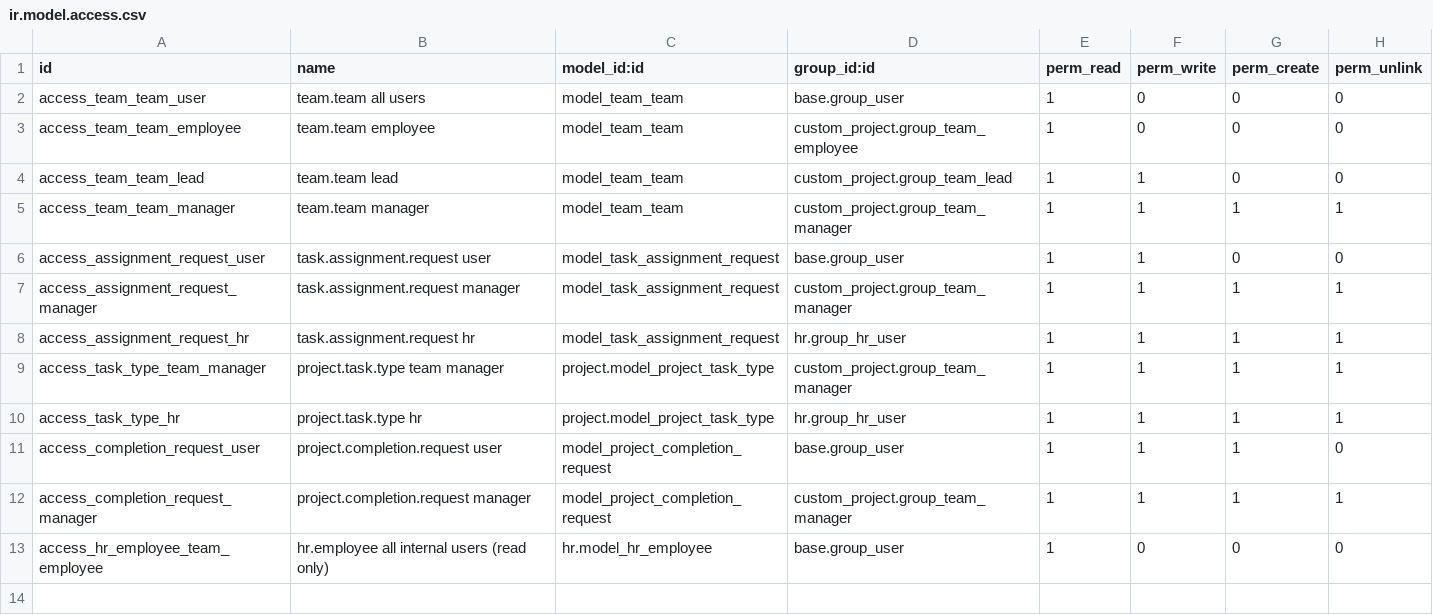
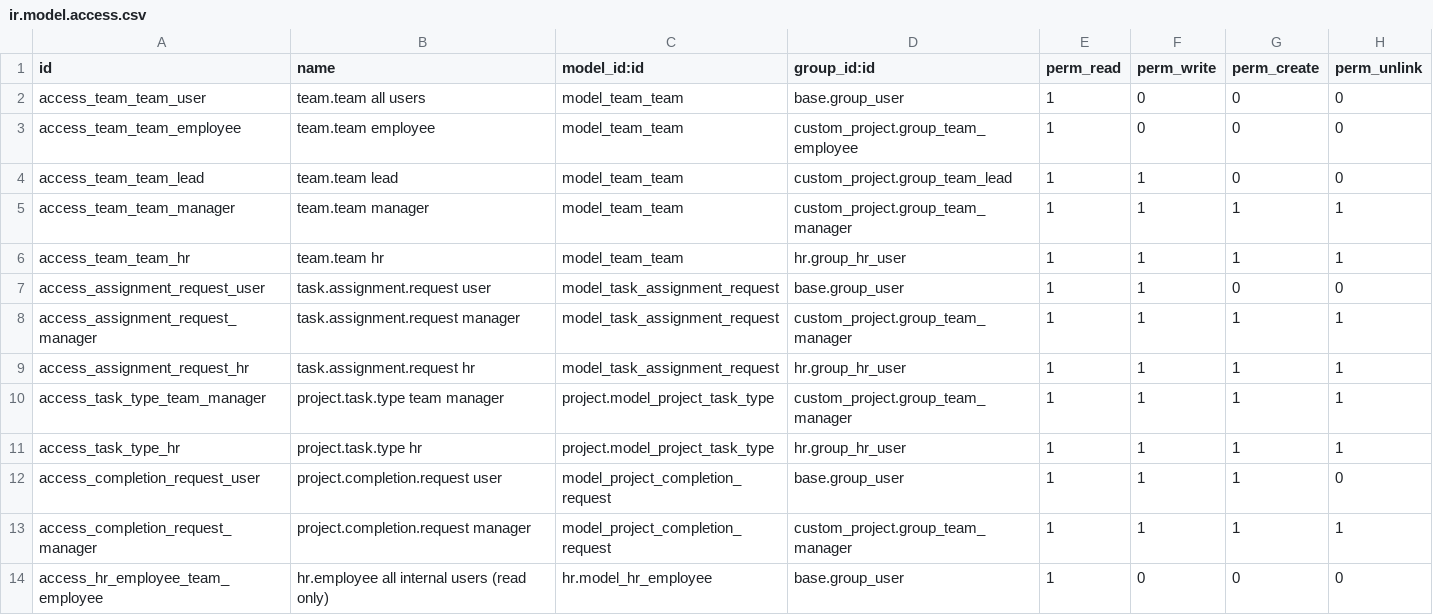
Before and after one commit to prakash223-code/sms-internal-software, a CSV file: custom_project/security/ir.model.access.csv, drawn as a sheet; the diff names each change by its address in the sheet, - before the commit and + after, or states it on an @@ line.

Commit message:
project task access for hr and manager

```diff
--- a/custom_project/security/ir.model.access.csv
+++ b/custom_project/security/ir.model.access.csv
+row 6: access_team_team_hr | team.team hr | model_team_team | hr.group_hr_user | 1 | 1 | 1 | 1
```
Also changed, not shown: 3 other files.
